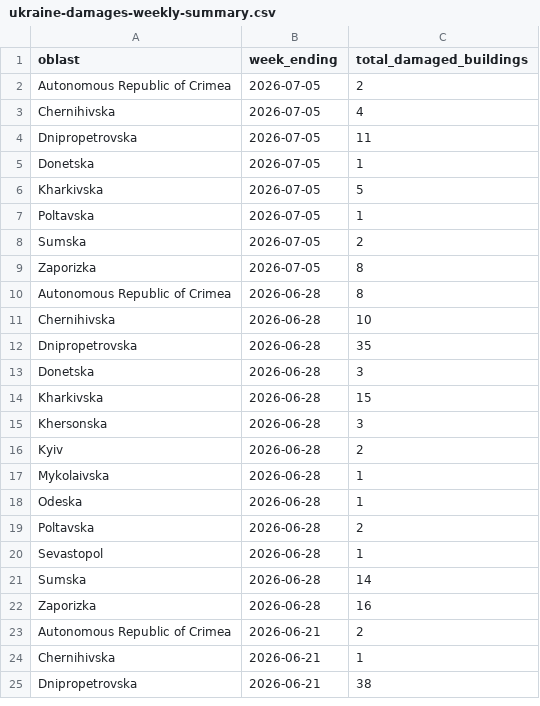
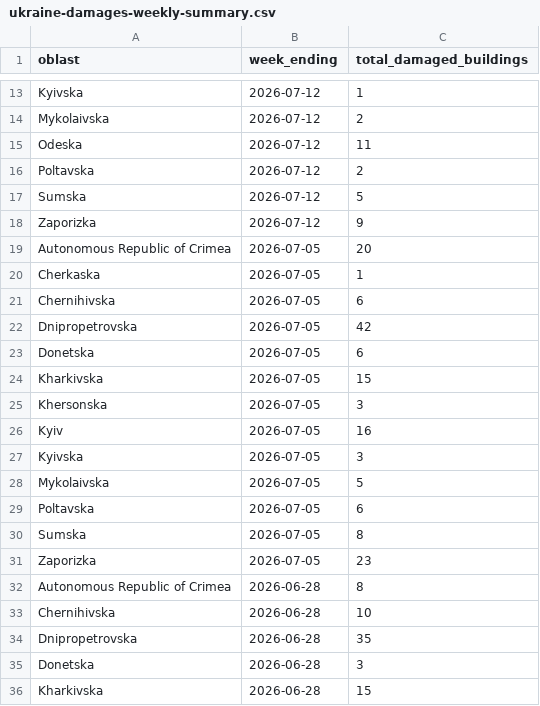
Before and after one commit to matts-maps/acaps-ukraine-buildings, a CSV file: data/ukraine-damages-weekly-summary.csv, drawn as a sheet; only a part is shown, gaps mark what is left out; the shorter side is filled out with more unchanged rows; the diff covers the shown part only.

```diff
--- a/data/ukraine-damages-weekly-summary.csv
+++ b/data/ukraine-damages-weekly-summary.csv
@@ -2,9 +13,20 @@ oblast,week_ending,total_damaged_buildings
-Autonomous Republic of Crimea,2026-07-05,2
-Chernihivska,2026-07-05,4
-Dnipropetrovska,2026-07-05,11
-Donetska,2026-07-05,1
-Kharkivska,2026-07-05,5
-Poltavska,2026-07-05,1
-Sumska,2026-07-05,2
-Zaporizka,2026-07-05,8
+Kyivska,2026-07-12,1
+Mykolaivska,2026-07-12,2
+Odeska,2026-07-12,11
+Poltavska,2026-07-12,2
+Sumska,2026-07-12,5
+Zaporizka,2026-07-12,9
+Autonomous Republic of Crimea,2026-07-05,20
+Cherkaska,2026-07-05,1
+Chernihivska,2026-07-05,6
+Dnipropetrovska,2026-07-05,42
+Donetska,2026-07-05,6
+Kharkivska,2026-07-05,15
+Khersonska,2026-07-05,3
+Kyiv,2026-07-05,16
+Kyivska,2026-07-05,3
+Mykolaivska,2026-07-05,5
+Poltavska,2026-07-05,6
+Sumska,2026-07-05,8
+Zaporizka,2026-07-05,23
 Autonomous Republic of Crimea,2026-06-28,8
```
Also changed, not shown: 12 added rows and 33 edited cells elsewhere in this file, data/week_4_comparison.csv.
